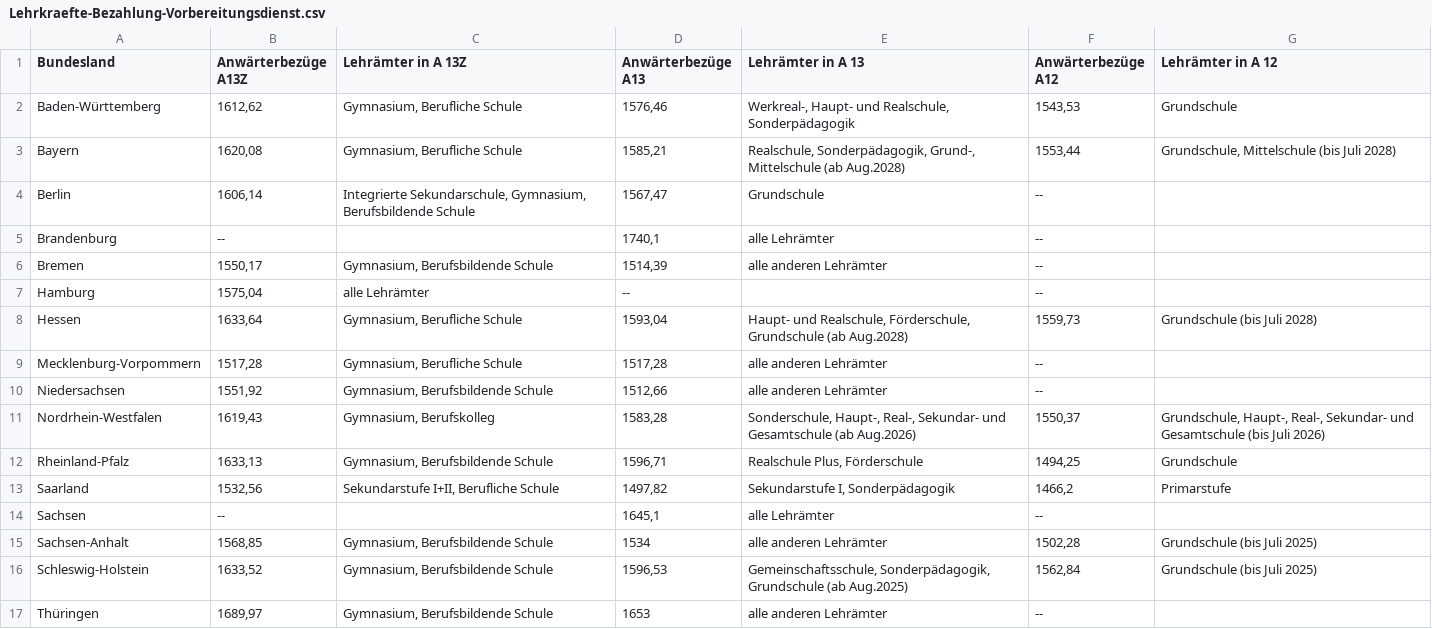
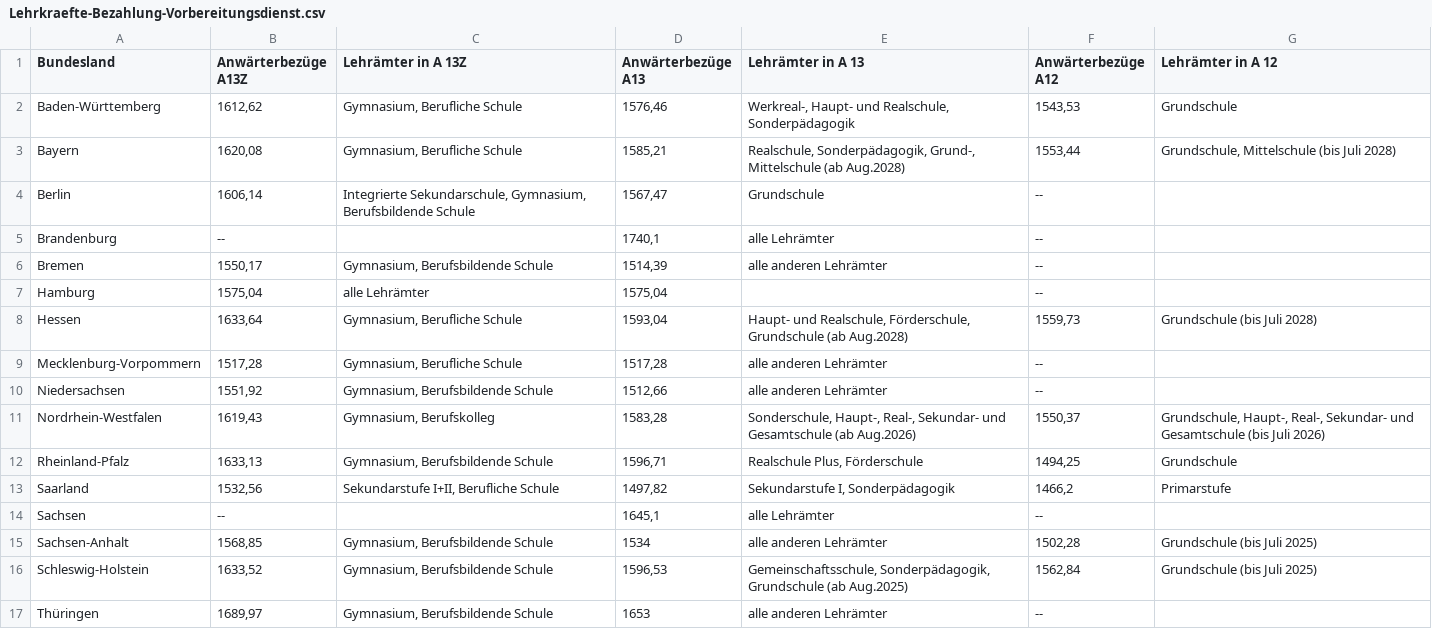
Before and after one commit to GEW-Bund/lehrkraeftebezahlung, a CSV file: Lehrkraefte-Bezahlung-Vorbereitungsdienst.csv, drawn as a sheet.

Commit message:
Update Lehrkraefte-Bezahlung-Vorbereitungsdienst.csv
Hamburg: Wert A13Z in A13 eingefügt, damit die Färbung der Karte funktioniert.

```diff
--- a/Lehrkraefte-Bezahlung-Vorbereitungsdienst.csv
+++ b/Lehrkraefte-Bezahlung-Vorbereitungsdienst.csv
@@ -6,3 +6,3 @@ Brandenburg;--;;1740,1;alle Lehrämter;--;
 Bremen;1550,17;Gymnasium, Berufsbildende Schule;1514,39;alle anderen Lehrämter;--; 
-Hamburg;1575,04;alle Lehrämter;--;;--; 
+Hamburg;1575,04;alle Lehrämter;1575,04;;--; 
 Hessen;1633,64;Gymnasium, Berufliche Schule;1593,04;Haupt- und Realschule, Förderschule, Grundschule (ab Aug.2028);1559,73;Grundschule (bis Juli 2028)
```
